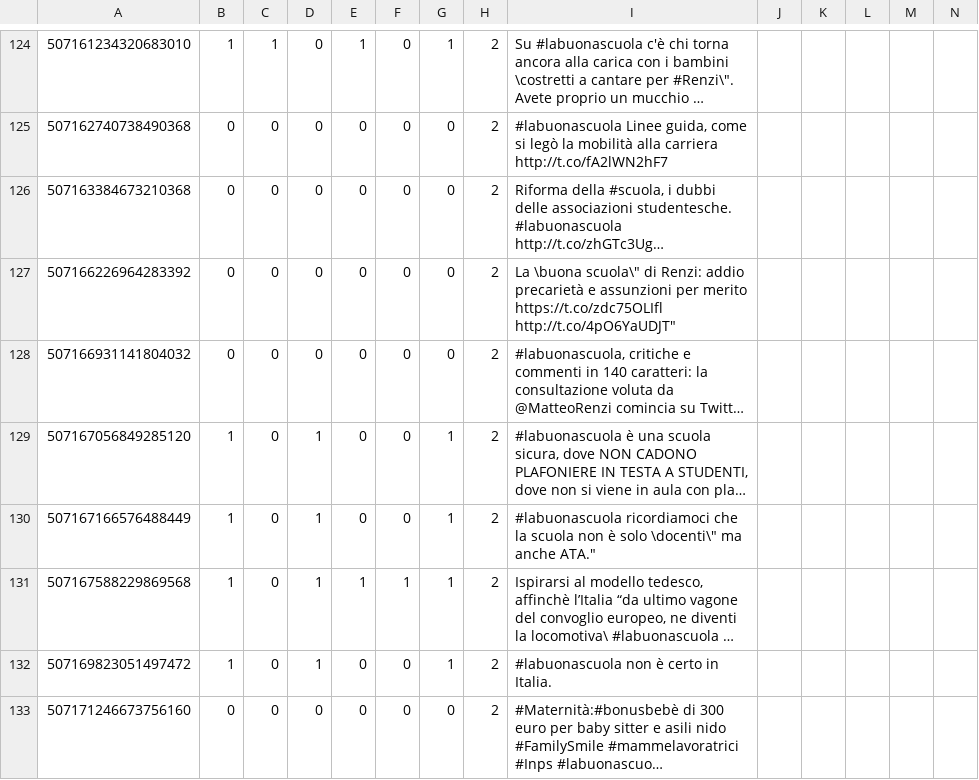
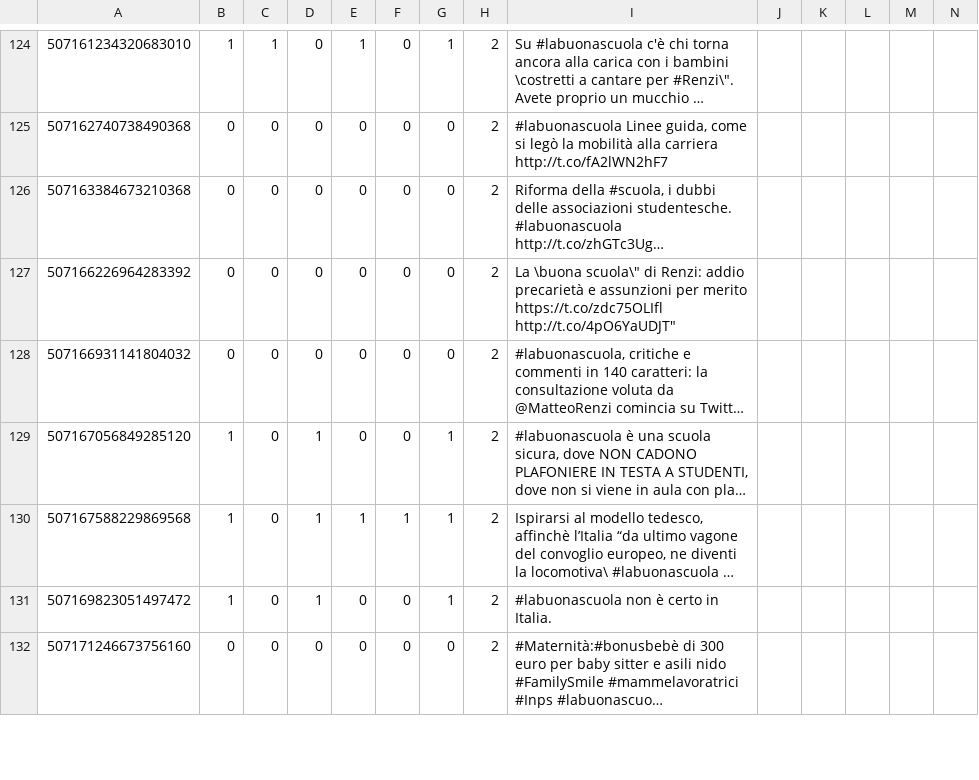
Before and after one commit to AirNicco8/multi-lang-transfer-learning, a CSV file: data/test_set_sentipolc16_gold2000.csv, drawn as a sheet; only a part is shown, gaps mark what is left out; long unchanged cells end in …; rows hold the shown columns only; the diff names each change by its address in the sheet, - before the commit and + after, or states it on an @@ line.

Commit message:
removed line 130
"507167166576488449","1","0","1","0","0","1","2","#labuonascuola ricordiamoci che la scuola non è solo \"docenti\" ma anche ATA."

```diff
--- a/data/test_set_sentipolc16_gold2000.csv
+++ b/data/test_set_sentipolc16_gold2000.csv
-row 130: 507167166576488449 | 1 | 0 | 1 | 0 | 0 | 1 | 2 | #labuonascuola ricordiamoci che la scuola non è solo \docenti\" ma anche ATA."
```
